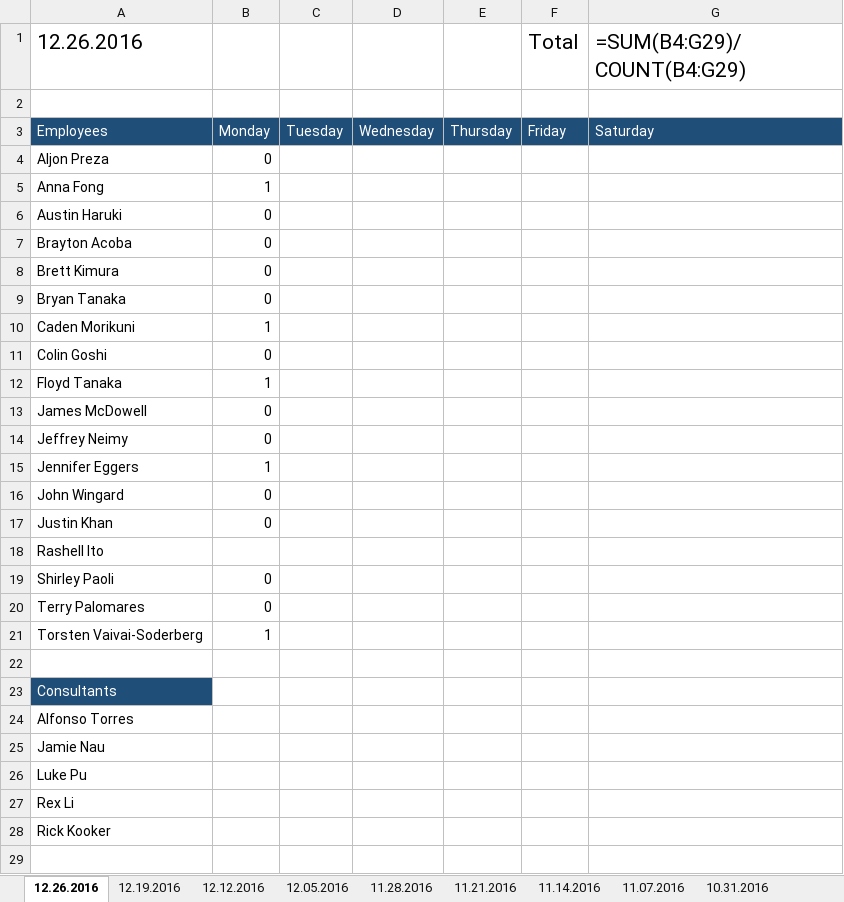
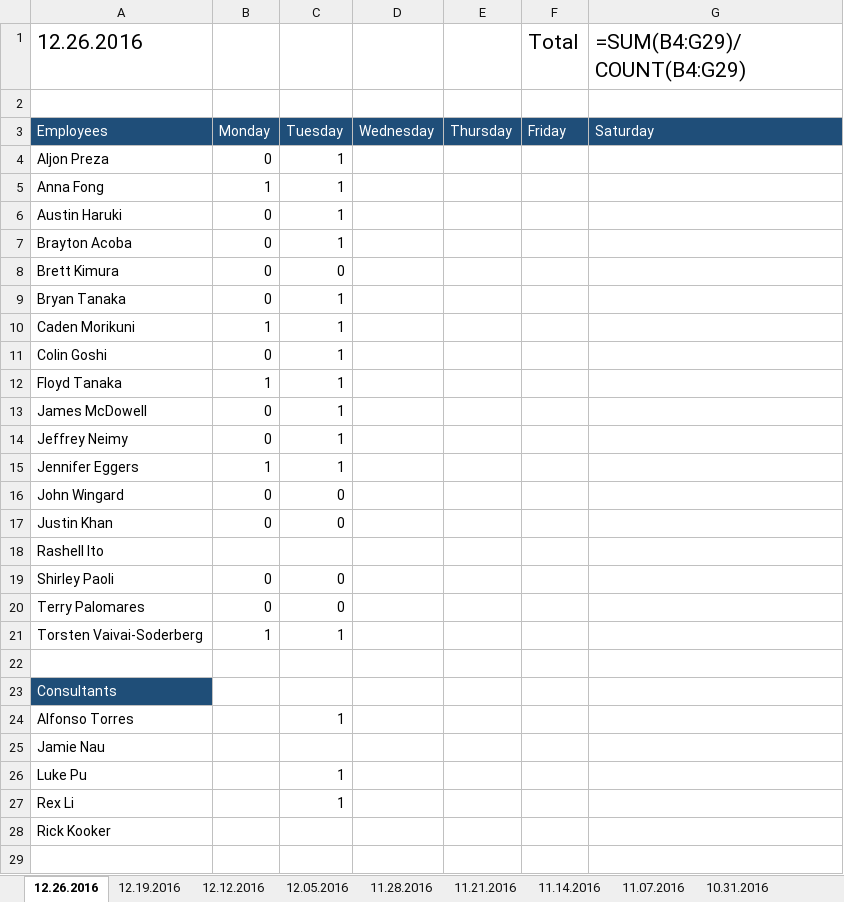
Before and after one commit to jneimy/TimeReport, an Excel workbook: Timesheet_Report.xlsx, sheet 12.26.2016, drawn as a sheet; only a part is shown; values as stored, in another font and other column widths than the file's, no borders; formulas without a stored value are shown as written; the diff names each change by its address in the sheet, - before the commit and + after, or states it on an @@ line.

Commit message:
time report update

```diff
--- a/Timesheet_Report.xlsx (sheet 12.26.2016)
+++ b/Timesheet_Report.xlsx (sheet 12.26.2016)
-C4:C7: (empty)
+C4:C7: 1
-C8: (empty)
+C8: 0
-C9:C15: (empty)
+C9:C15: 1
-C16:C17: (empty)
+C16:C17: 0
-C19:C20: (empty)
+C19:C20: 0
-C21: (empty)
+C21: 1
-C24: (empty)
+C24: 1
-C26:C27: (empty)
+C26:C27: 1
```
